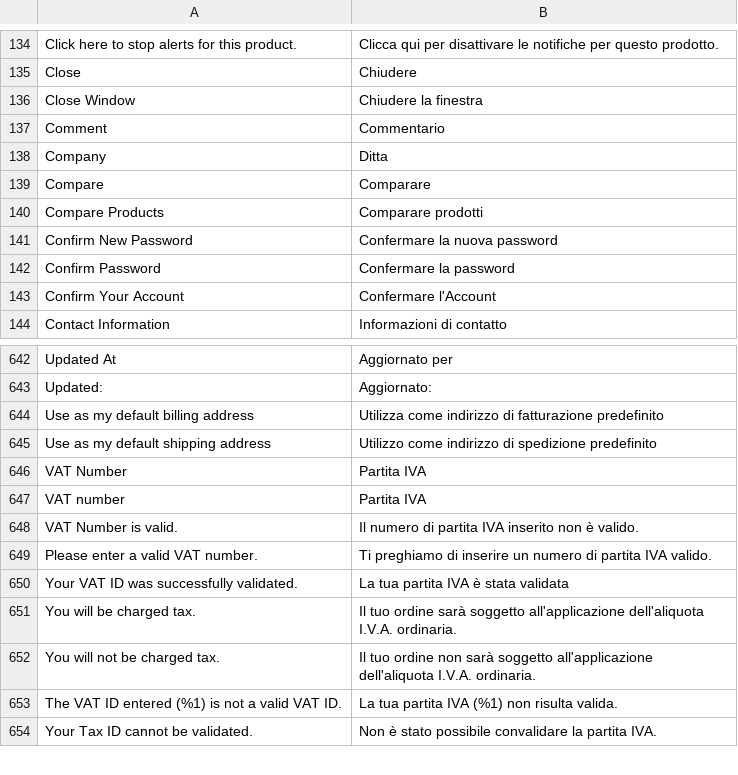
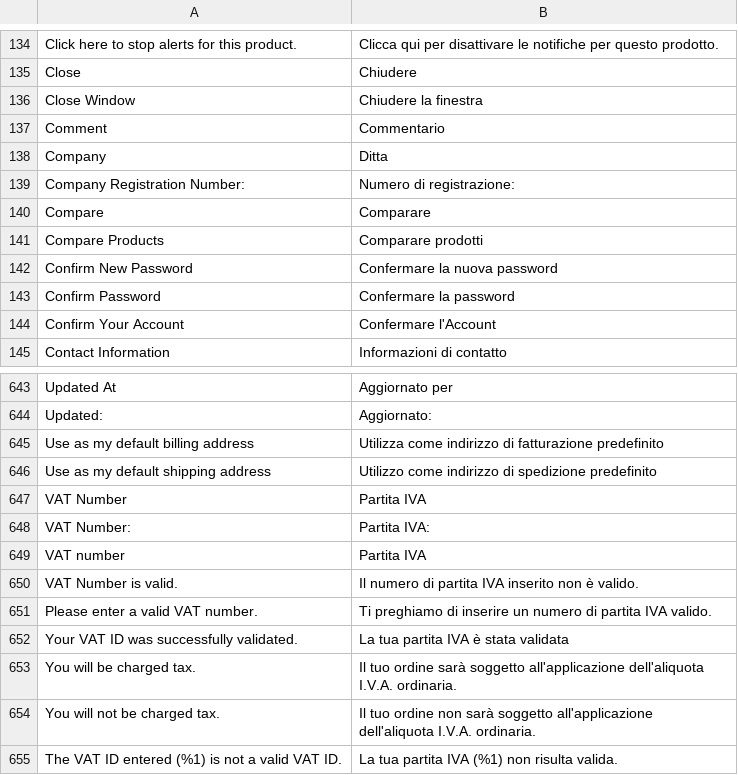
Before and after one commit to DominicFallows6/Joint-code, a CSV file: app/i18n/limitless/it_it/it_IT.csv, drawn as a sheet; only a part is shown, gaps mark what is left out; the shorter side is filled out with more unchanged rows.

```diff
--- a/app/i18n/limitless/it_it/it_IT.csv
+++ b/app/i18n/limitless/it_it/it_IT.csv
@@ -138,2 +138,3 @@
 "Company","Ditta"
+"Company Registration Number:","Numero di registrazione:"
 "Compare","Comparare"
@@ -646,2 +647,3 @@
 "VAT Number","Partita IVA"
+"VAT Number:","Partita IVA:"
 "VAT number","Partita IVA"
```
Also changed, not shown: app/i18n/limitless/es_es/es_ES.csv, 6 other files.
